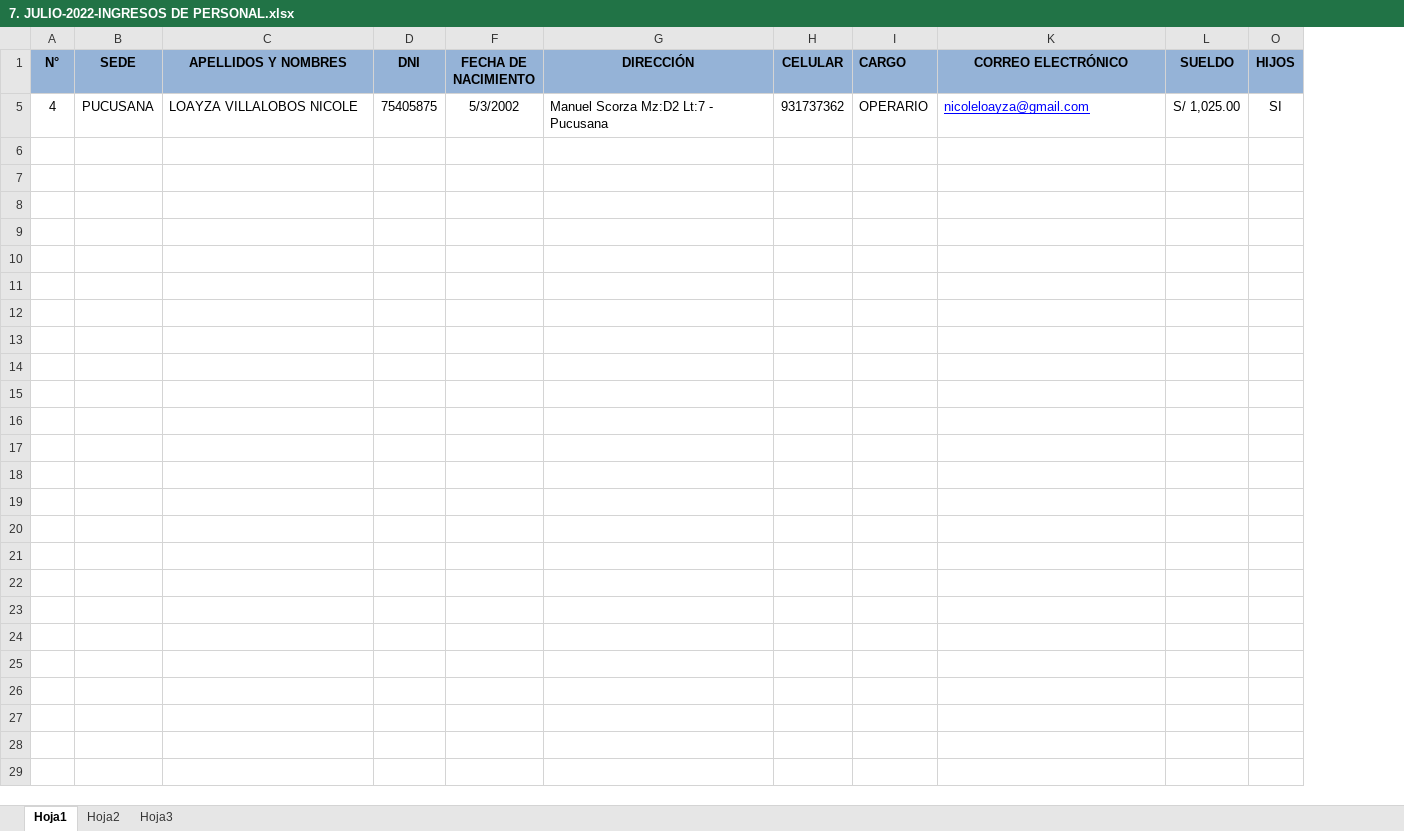
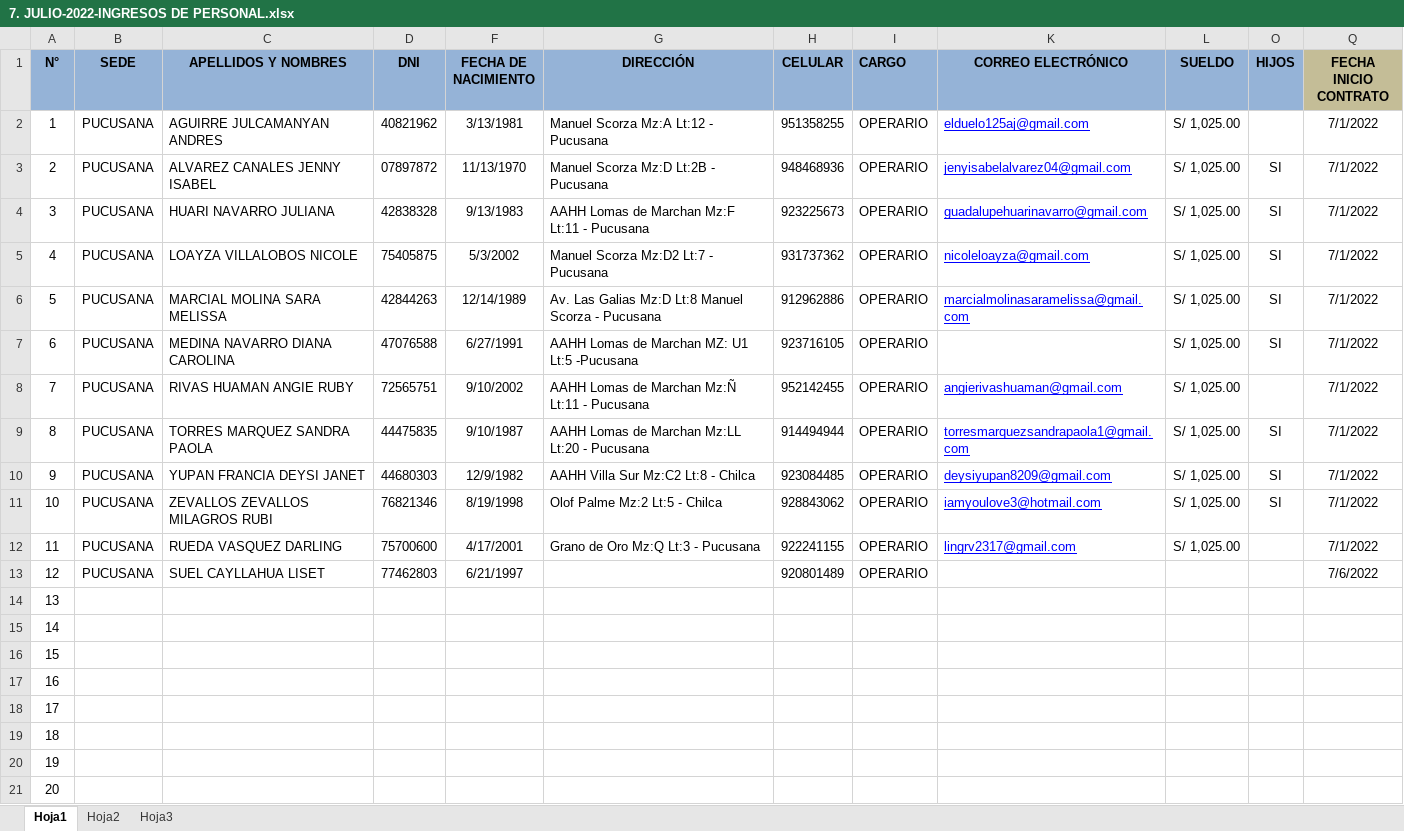
Before and after one commit to ChristopherPinedo/AKM-data, an Excel workbook: 2-PERSONAL/1-INGRESOS/7. JULIO-2022-INGRESOS DE PERSONAL.xlsx, sheet Hoja1, drawn as a sheet; values as stored, in another font and other column widths than the file's, no borders; the diff names each change by its address in the sheet, - before the commit and + after, or states it on an @@ line.

```diff
--- a/2-PERSONAL/1-INGRESOS/7. JULIO-2022-INGRESOS DE PERSONAL.xlsx (sheet Hoja1)
+++ b/2-PERSONAL/1-INGRESOS/7. JULIO-2022-INGRESOS DE PERSONAL.xlsx (sheet Hoja1)
@@ column Q (FECHA INICIO CONTRATO) unhidden, row 5: 7/1/2022 @@
+row 2: 1 | PUCUSANA | AGUIRRE JULCAMANYAN ANDRES | 40821962 | 3/13/1981 | Manuel Scorza Mz:A Lt:12 - Pucusana | 951358255 | OPERARIO | elduelo125aj@gmail.com | S/ 1,025.00 |  | 7/1/2022
+row 3: 2 | PUCUSANA | ALVAREZ CANALES JENNY ISABEL | 07897872 | 11/13/1970 | Manuel Scorza Mz:D Lt:2B - Pucusana | 948468936 | OPERARIO | jenyisabelalvarez04@gmail.com | S/ 1,025.00 | SI | 7/1/2022
+row 4: 3 | PUCUSANA | HUARI NAVARRO JULIANA | 42838328 | 9/13/1983 | AAHH Lomas de Marchan Mz:F Lt:11 - Pucusana | 923225673 | OPERARIO | guadalupehuarinavarro@gmail.com | S/ 1,025.00 | SI | 7/1/2022
+row 6: 5 | PUCUSANA | MARCIAL MOLINA SARA MELISSA | 42844263 | 12/14/1989 | Av. Las Galias Mz:D Lt:8 Manuel Scorza - Pucusana | 912962886 | OPERARIO | marcialmolinasaramelissa@gmail.com | S/ 1,025.00 | SI | 7/1/2022
+row 7: 6 | PUCUSANA | MEDINA NAVARRO DIANA CAROLINA | 47076588 | 6/27/1991 | AAHH Lomas de Marchan MZ: U1 Lt:5 -Pucusana | 923716105 | OPERARIO |  | S/ 1,025.00 | SI | 7/1/2022
+row 8: 7 | PUCUSANA | RIVAS HUAMAN ANGIE RUBY | 72565751 | 9/10/2002 | AAHH Lomas de Marchan Mz:Ñ Lt:11 - Pucusana | 952142455 | OPERARIO | angierivashuaman@gmail.com | S/ 1,025.00 |  | 7/1/2022
+row 9: 8 | PUCUSANA | TORRES MARQUEZ SANDRA PAOLA | 44475835 | 9/10/1987 | AAHH Lomas de Marchan Mz:LL Lt:20 - Pucusana | 914494944 | OPERARIO | torresmarquezsandrapaola1@gmail.com | S/ 1,025.00 | SI | 7/1/2022
+row 10: 9 | PUCUSANA | YUPAN FRANCIA DEYSI JANET | 44680303 | 12/9/1982 | AAHH Villa Sur Mz:C2 Lt:8 - Chilca | 923084485 | OPERARIO | deysiyupan8209@gmail.com | S/ 1,025.00 | SI | 7/1/2022
+row 11: 10 | PUCUSANA | ZEVALLOS ZEVALLOS MILAGROS RUBI | 76821346 | 8/19/1998 | Olof Palme Mz:2 Lt:5 - Chilca | 928843062 | OPERARIO | iamyoulove3@hotmail.com | S/ 1,025.00 | SI | 7/1/2022
+row 12: 11 | PUCUSANA | RUEDA VASQUEZ DARLING | 75700600 | 4/17/2001 | Grano de Oro Mz:Q Lt:3 - Pucusana | 922241155 | OPERARIO | lingrv2317@gmail.com | S/ 1,025.00 |  | 7/1/2022
+row 13: 12 | PUCUSANA | SUEL CAYLLAHUA LISET | 77462803 | 6/21/1997 |  | 920801489 | OPERARIO |  |  |  | 7/6/2022
@@ row 14 unhidden: 13 @@
@@ row 15 unhidden: 14 @@
@@ row 16 unhidden: 15 @@
@@ row 17 unhidden: 16 @@
@@ row 18 unhidden: 17 @@
@@ row 19 unhidden: 18 @@
@@ row 20 unhidden: 19 @@
@@ row 21 unhidden: 20 @@
```
Also changed, not shown: sheet Hoja2, 1-CONTROL/2-TAREO/TAREO-JUNIO.xlsx, 1-CONTROL/3-BONIFICACIONES/7. BONIFICACION ENCAJONADO JULIO 2022.xlsx, 4 other files.
